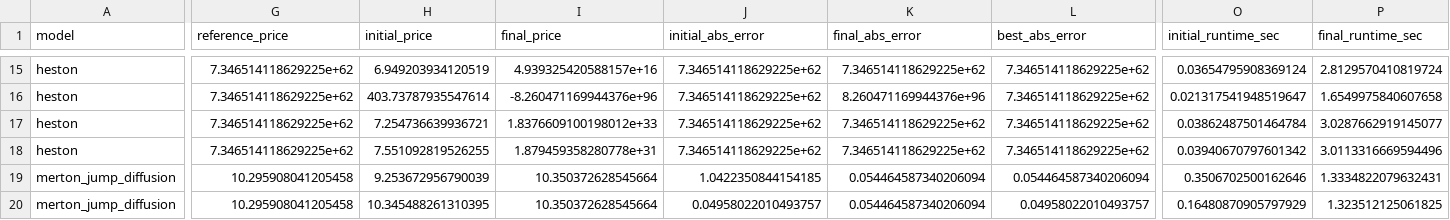
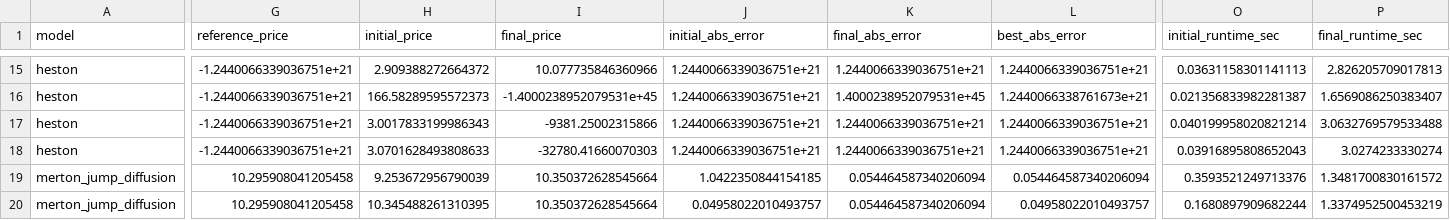
Before and after one commit to sdeshpande329/OptionsPricingSuite, a CSV file: data/results/convergence_summary_results.csv, drawn as a sheet; only a part is shown, gaps mark what is left out; the diff covers the shown part only; the diff names each change by its address in the sheet, - before the commit and + after, or states it on an @@ line.

```diff
--- a/data/results/convergence_summary_results.csv
+++ b/data/results/convergence_summary_results.csv
-G15:G18 (reference_price): 7.346514118629225e+62
+G15:G18 (reference_price): -1.2440066339036751e+21
-H15 (initial_price): 6.949203934120519
+H15 (initial_price): 2.909388272664372
-I15 (final_price): 4.939325420588157e+16
+I15 (final_price): 10.077735846360966
-J15:J18 (initial_abs_error): 7.346514118629225e+62
+J15:J18 (initial_abs_error): 1.2440066339036751e+21
-K15 (final_abs_error): 7.346514118629225e+62
+K15 (final_abs_error): 1.2440066339036751e+21
-L15 (best_abs_error): 7.346514118629225e+62
+L15 (best_abs_error): 1.2440066339036751e+21
-O15 (initial_runtime_sec): 0.03654795908369124
+O15 (initial_runtime_sec): 0.03631158301141113
-P15 (final_runtime_sec): 2.8129570410819724
+P15 (final_runtime_sec): 2.826205709017813
-H16 (initial_price): 403.73787935547614
+H16 (initial_price): 166.58289595572373
-I16 (final_price): -8.260471169944376e+96
+I16 (final_price): -1.4000238952079531e+45
-K16 (final_abs_error): 8.260471169944376e+96
+K16 (final_abs_error): 1.4000238952079531e+45
-L16 (best_abs_error): 7.346514118629225e+62
+L16 (best_abs_error): 1.2440066338761673e+21
-O16 (initial_runtime_sec): 0.021317541948519647
+O16 (initial_runtime_sec): 0.021356833982281387
-P16 (final_runtime_sec): 1.6549975840607658
+P16 (final_runtime_sec): 1.6569086250383407
-H17 (initial_price): 7.254736639936721
+H17 (initial_price): 3.0017833199986343
-I17 (final_price): 1.8376609100198012e+33
+I17 (final_price): -9381.25002315866
-K17:K18 (final_abs_error): 7.346514118629225e+62
+K17:K18 (final_abs_error): 1.2440066339036751e+21
-L17:L18 (best_abs_error): 7.346514118629225e+62
+L17:L18 (best_abs_error): 1.2440066339036751e+21
-O17 (initial_runtime_sec): 0.03862487501464784
+O17 (initial_runtime_sec): 0.040199958020821214
-P17 (final_runtime_sec): 3.0287662919145077
+P17 (final_runtime_sec): 3.0632769579533488
-H18 (initial_price): 7.551092819526255
+H18 (initial_price): 3.0701628493808633
-I18 (final_price): 1.879459358280778e+31
+I18 (final_price): -32780.41660070303
-O18 (initial_runtime_sec): 0.03940670797601342
+O18 (initial_runtime_sec): 0.03916895808652043
-P18 (final_runtime_sec): 3.0113316669594496
+P18 (final_runtime_sec): 3.0274233330274
-O19 (initial_runtime_sec): 0.3506702500162646
+O19 (initial_runtime_sec): 0.3593521249713376
-P19 (final_runtime_sec): 1.3334822079632431
+P19 (final_runtime_sec): 1.3481700830161572
-O20 (initial_runtime_sec): 0.16480870905797929
+O20 (initial_runtime_sec): 0.1680897909682244
-P20 (final_runtime_sec): 1.323512125061825
+P20 (final_runtime_sec): 1.3374952500453219
```
Also changed, not shown: 101 edited cells elsewhere in this file, data/results/convergence_analysis_results.csv, 13 other files.
